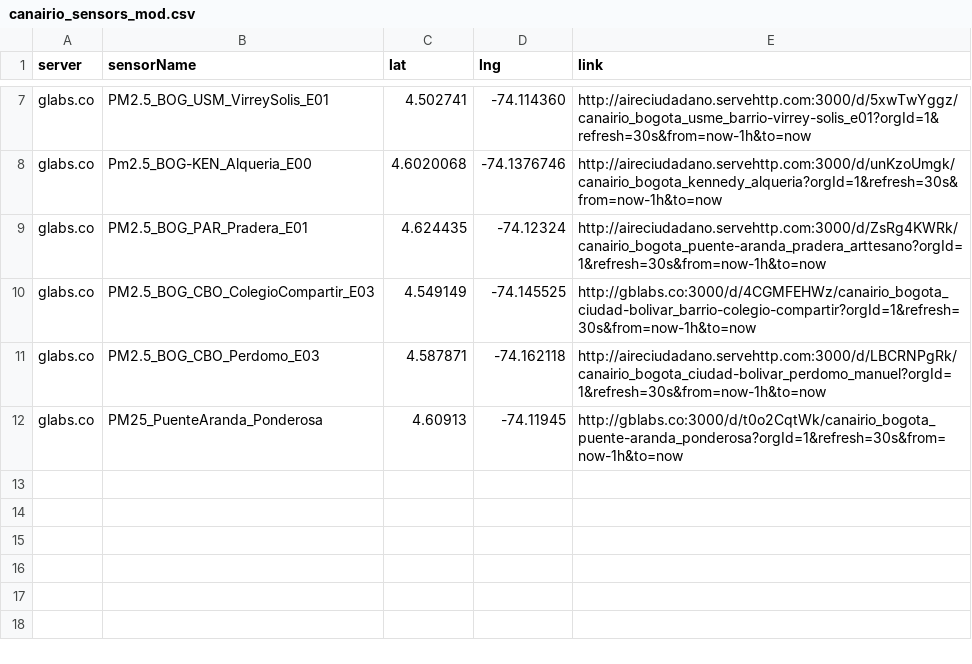
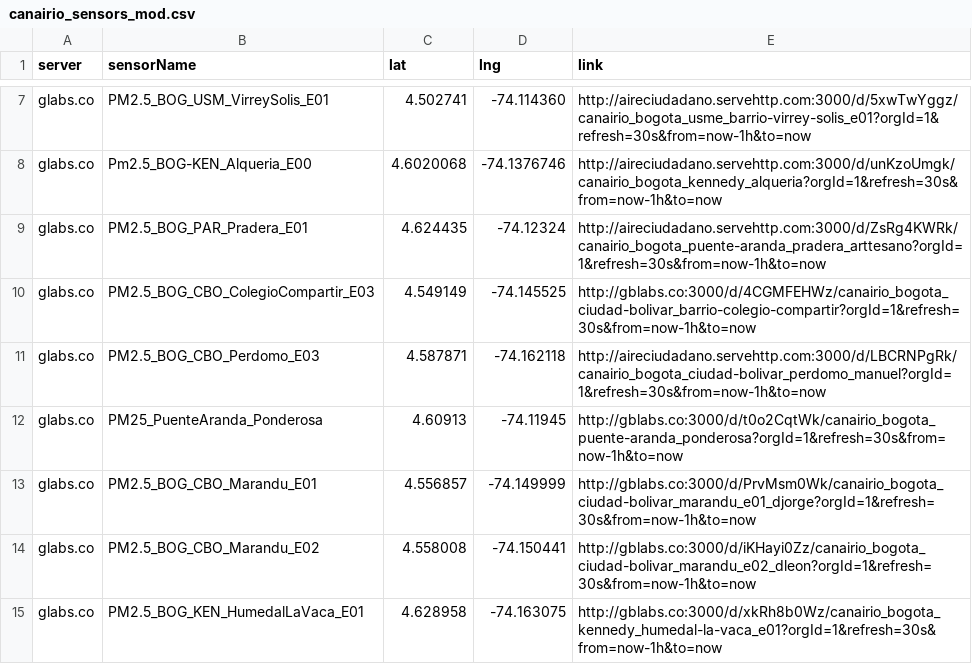
Before and after one commit to daquina-io/VizCalidadAire, a CSV file: canairio_sensors_mod.csv, drawn as a sheet; only a part is shown, gaps mark what is left out; the diff names each change by its address in the sheet, - before the commit and + after, or states it on an @@ line.

Commit message:
Agregadas 3 nuevas estaciones

```diff
--- a/canairio_sensors_mod.csv
+++ b/canairio_sensors_mod.csv
+row 13: glabs.co | PM2.5_BOG_CBO_Marandu_E01 | 4.556857 | -74.149999 | http://gblabs.co:3000/d/PrvMsm0Wk/canairio_bogota_ciudad-bolivar_marandu_e01_djorge?orgId=1&refresh=30s&from=now-1h&to=now
+row 14: glabs.co | PM2.5_BOG_CBO_Marandu_E02 | 4.558008 | -74.150441 | http://gblabs.co:3000/d/iKHayi0Zz/canairio_bogota_ciudad-bolivar_marandu_e02_dleon?orgId=1&refresh=30s&from=now-1h&to=now
+row 15: glabs.co | PM2.5_BOG_KEN_HumedalLaVaca_E01 | 4.628958 | -74.163075 | http://gblabs.co:3000/d/xkRh8b0Wz/canairio_bogota_kennedy_humedal-la-vaca_e01?orgId=1&refresh=30s&from=now-1h&to=now
```
